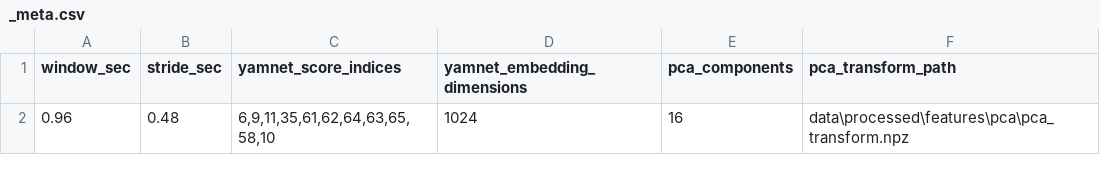
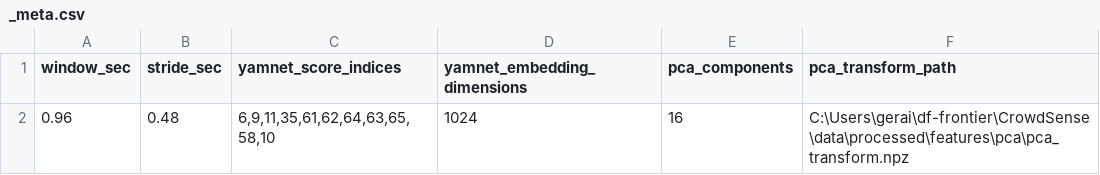
Before and after one commit to geraintmelville/CrowdSense, a CSV file: demo/features/_meta.csv, drawn as a sheet.

```diff
--- a/demo/features/_meta.csv
+++ b/demo/features/_meta.csv
@@ -1,2 +1,2 @@
 window_sec,stride_sec,yamnet_score_indices,yamnet_embedding_dimensions,pca_components,pca_transform_path
-0.96,0.48,"6,9,11,35,61,62,64,63,65,58,10",1024,16,data\processed\features\pca\pca_transform.npz
+0.96,0.48,"6,9,11,35,61,62,64,63,65,58,10",1024,16,C:\Users\gerai\df-frontier\CrowdSense\data\processed\features\pca\pca_transform.npz
```
Also changed, not shown: demo/clips.csv, 16 other files.
